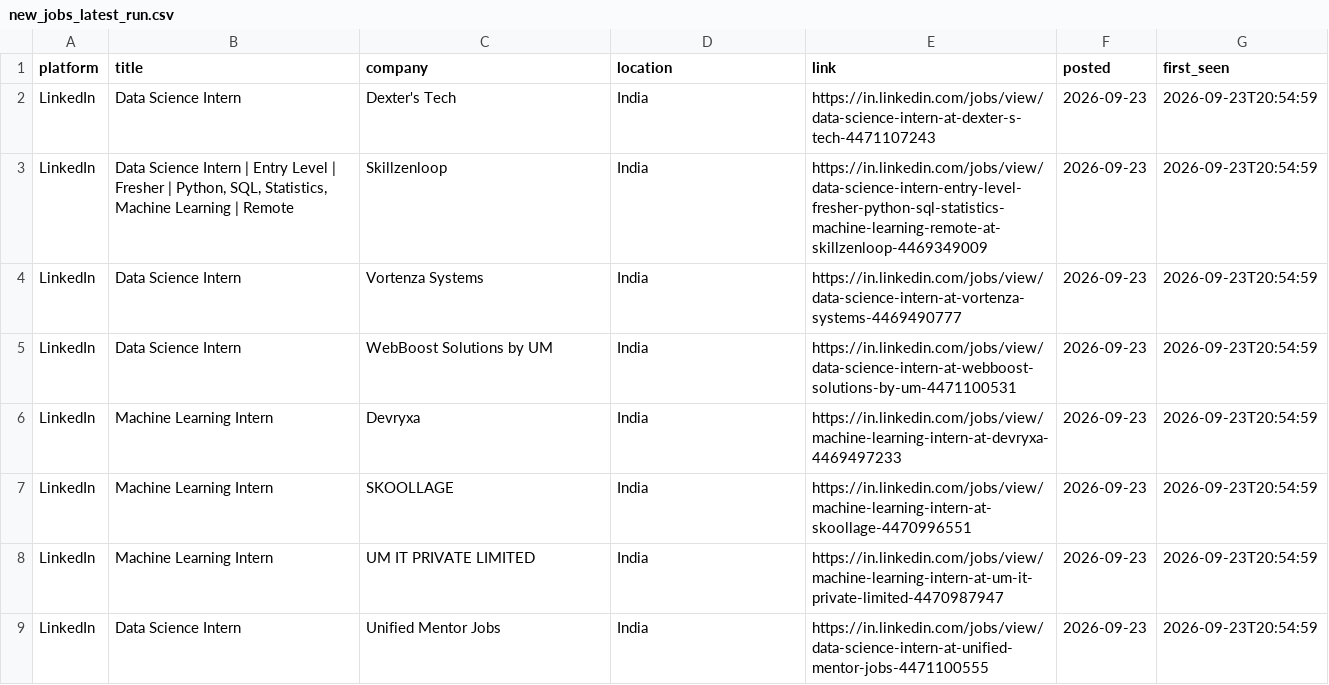
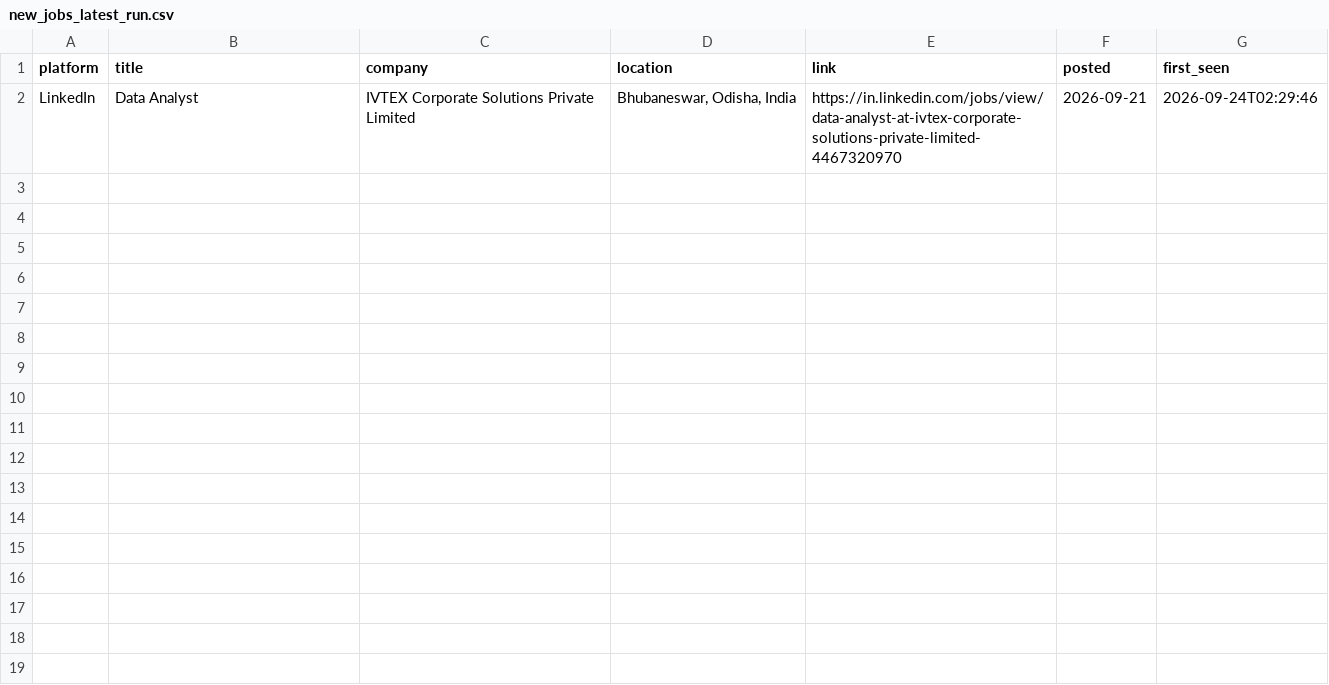
Before and after one commit to Kapilprajapat234/job-alert-bot, a CSV file: data/new_jobs_latest_run.csv, drawn as a sheet.

```diff
--- a/data/new_jobs_latest_run.csv
+++ b/data/new_jobs_latest_run.csv
@@ -1,9 +1,2 @@
 platform,title,company,location,link,posted,first_seen
-LinkedIn,Data Science Intern,Dexter's Tech,India,https://in.linkedin.com/jobs/view/data-science-intern-at-dexter-s-tech-4471107243,2026-09-23,2026-09-23T20:54:59
-LinkedIn,"Data Science Intern | Entry Level | Fresher | Python, SQL, Statistics, Machine Learning | Remote",Skillzenloop,India,https://in.linkedin.com/jobs/view/data-science-intern-entry-level-fresher-python-sql-statistics-machine-learning-remote-at-skillzenloop-4469349009,2026-09-23,2026-09-23T20:54:59
-LinkedIn,Data Science Intern,Vortenza Systems,India,https://in.linkedin.com/jobs/view/data-science-intern-at-vortenza-systems-4469490777,2026-09-23,2026-09-23T20:54:59
-LinkedIn,Data Science Intern,WebBoost Solutions by UM,India,https://in.linkedin.com/jobs/view/data-science-intern-at-webboost-solutions-by-um-4471100531,2026-09-23,2026-09-23T20:54:59
-LinkedIn,Machine Learning Intern,Devryxa,India,https://in.linkedin.com/jobs/view/machine-learning-intern-at-devryxa-4469497233,2026-09-23,2026-09-23T20:54:59
-LinkedIn,Machine Learning Intern,SKOOLLAGE,India,https://in.linkedin.com/jobs/view/machine-learning-intern-at-skoollage-4470996551,2026-09-23,2026-09-23T20:54:59
-LinkedIn,Machine Learning Intern,UM IT PRIVATE LIMITED,India,https://in.linkedin.com/jobs/view/machine-learning-intern-at-um-it-private-limited-4470987947,2026-09-23,2026-09-23T20:54:59
-LinkedIn,Data Science Intern,Unified Mentor Jobs,India,https://in.linkedin.com/jobs/view/data-science-intern-at-unified-mentor-jobs-4471100555,2026-09-23,2026-09-23T20:54:59
+LinkedIn,Data Analyst,IVTEX Corporate Solutions Private Limited,"Bhubaneswar, Odisha, India",https://in.linkedin.com/jobs/view/data-analyst-at-ivtex-corporate-solutions-private-limited-4467320970,2026-09-21,2026-09-24T02:29:46
```
Also changed, not shown: data/seen_jobs.csv, 1 other file.
